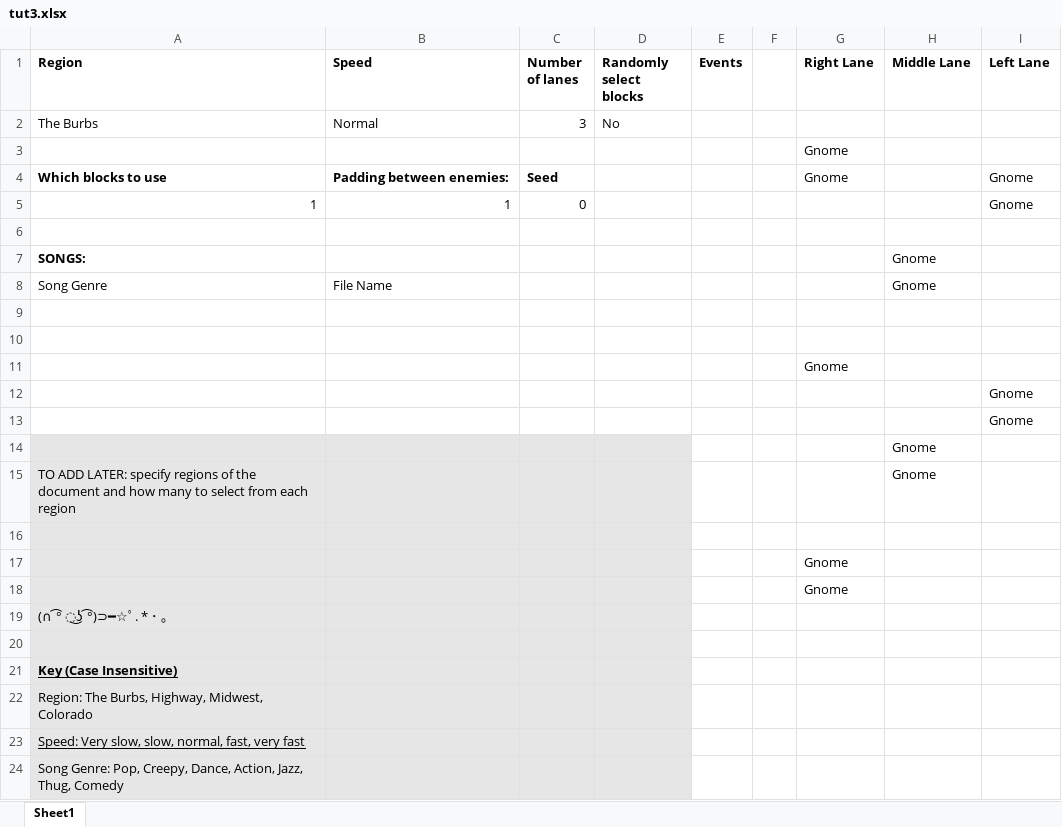
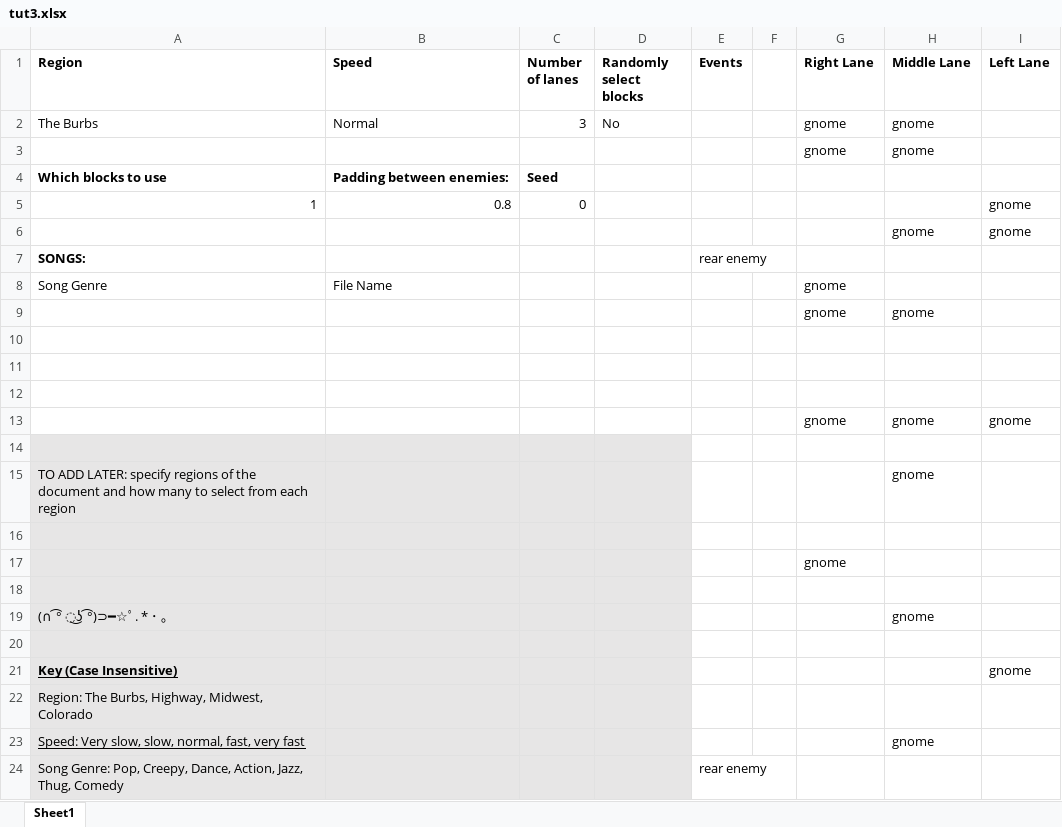
Before and after one commit to mangosnoopers/hafgnome, an Excel workbook: core/assets/levels/tut3.xlsx, sheet Sheet1, drawn as a sheet; only a part is shown; values as stored, in another font and other column widths than the file's, no borders; removed rows and columns are numbered as before the commit, all else as after; the diff covers the shown part only; the diff names each change by its address in the sheet, - before the commit and + after, or states it on an @@ line.

```diff
--- a/core/assets/levels/tut3.xlsx (sheet Sheet1)
+++ b/core/assets/levels/tut3.xlsx (sheet Sheet1)
-G2 (Right Lane): (empty)
+G2 (Right Lane): gnome
-H2 (Middle Lane): (empty)
+H2 (Middle Lane): gnome
-row 3:  |  |  |  |  |  | Gnome
+row 3:  |  |  |  |  |  | gnome | gnome
-G4 (Right Lane): Gnome
+G4 (Right Lane): (empty)
-I4 (Left Lane): Gnome
+I4 (Left Lane): (empty)
-B5 (Speed): 1
+B5 (Speed): 0.8
-I5 (Left Lane): Gnome
+I5 (Left Lane): gnome
-row 6: (empty)
+row 6:  |  |  |  |  |  |  | gnome | gnome
-E7 (Events): (empty)
+E7 (Events): rear enemy
-H7:H8 (Middle Lane): Gnome
+H7:H8 (Middle Lane): (empty)
-G8 (Right Lane): (empty)
+G8 (Right Lane): gnome
+row 9:  |  |  |  |  |  | gnome | gnome
-row 11:  |  |  |  |  |  | Gnome
-row 12:  |  |  |  |  |  |  |  | Gnome
-row 13:  |  |  |  |  |  |  |  | Gnome
-row 14:  |  |  |  |  |  |  | Gnome
-row 15: TO ADD LATER: specify regions of the document and how many to select from each region |  |  |  |  |  |  | Gnome
-A12:D12 fill: #E7E6E6
+A12:D12 fill: none
-row 17:  |  |  |  |  |  | Gnome
-row 18:  |  |  |  |  |  | Gnome
-row 19: (∩ ͡° ͜ʖ ͡°)⊃━☆ﾟ. * ･ ｡
+row 13:  |  |  |  |  |  | gnome | gnome | gnome
+row 15: TO ADD LATER: specify regions of the document and how many to select from each region |  |  |  |  |  |  | gnome
+row 16: (empty)
+row 17:  |  |  |  |  |  | gnome
+row 18: (empty)
+row 19: (∩ ͡° ͜ʖ ͡°)⊃━☆ﾟ. * ･ ｡ |  |  |  |  |  |  | gnome
+row 20: (empty)
-I21 (Left Lane): (empty)
+I21 (Left Lane): gnome
-H23 (Middle Lane): (empty)
+H23 (Middle Lane): gnome
-E24 (Events): (empty)
+E24 (Events): rear enemy
```
Also changed, not shown: 19 edited cells elsewhere in this sheet, core/assets/levels/tut1.xlsx, 8 other files.
